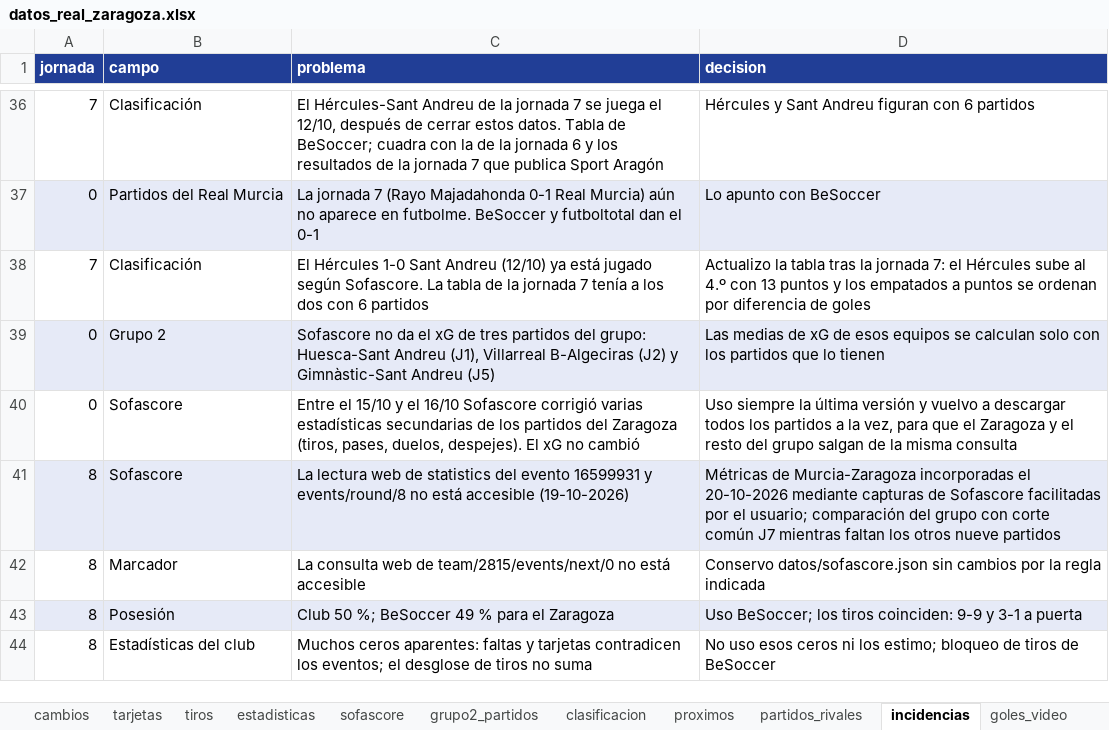
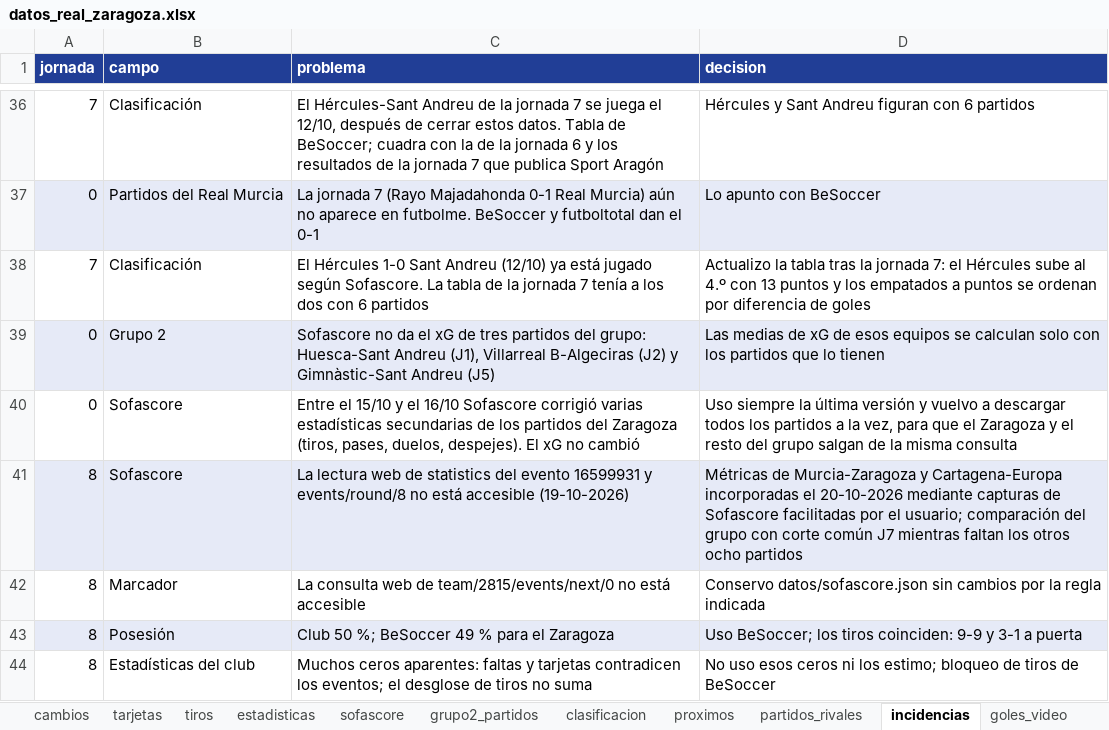
Before and after one commit to lineadepase/lineadepase.github.io, an Excel workbook: analisis/real-zaragoza/datos/tablas/datos_real_zaragoza.xlsx, sheet incidencias, drawn as a sheet; only a part is shown, gaps mark what is left out; values as stored, in another font and other column widths than the file's, no borders; the diff names each change by its address in the sheet, - before the commit and + after, or states it on an @@ line.

Commit message:
Añadir estadísticas Cartagena-Europa J8 y ampliar la previa del Zaragoza

```diff
--- a/analisis/real-zaragoza/datos/tablas/datos_real_zaragoza.xlsx (sheet incidencias)
+++ b/analisis/real-zaragoza/datos/tablas/datos_real_zaragoza.xlsx (sheet incidencias)
-D41 (decision): …de Murcia-Zaragoza incorporadas el 20-10-2026 mediante capturas de Sofascore facilitadas por el usuario; comparación del grupo con corte común J7 mientras faltan los otros nueve partidos
+D41 (decision): …de Murcia-Zaragoza y Cartagena-Europa incorporadas el 20-10-2026 mediante capturas de Sofascore facilitadas por el usuario; comparación del grupo con corte común J7 mientras faltan los otros ocho partidos
```
Also changed, not shown: 11 other files.
